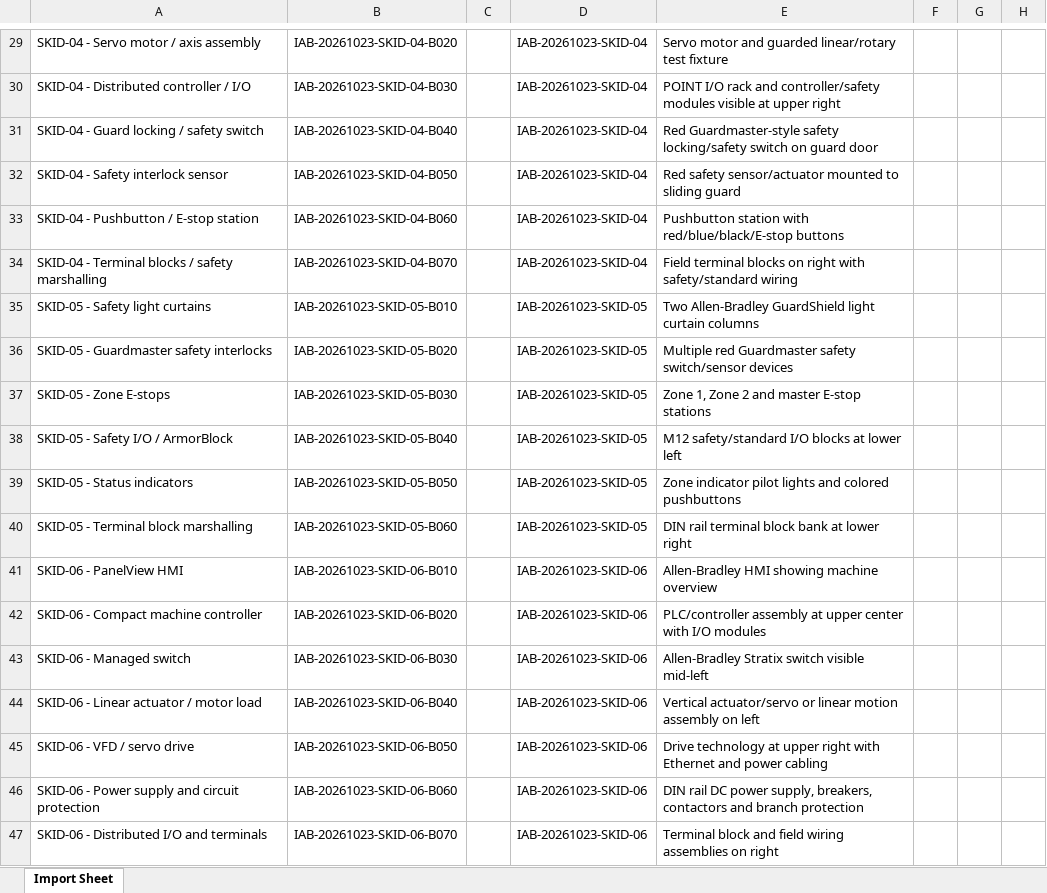
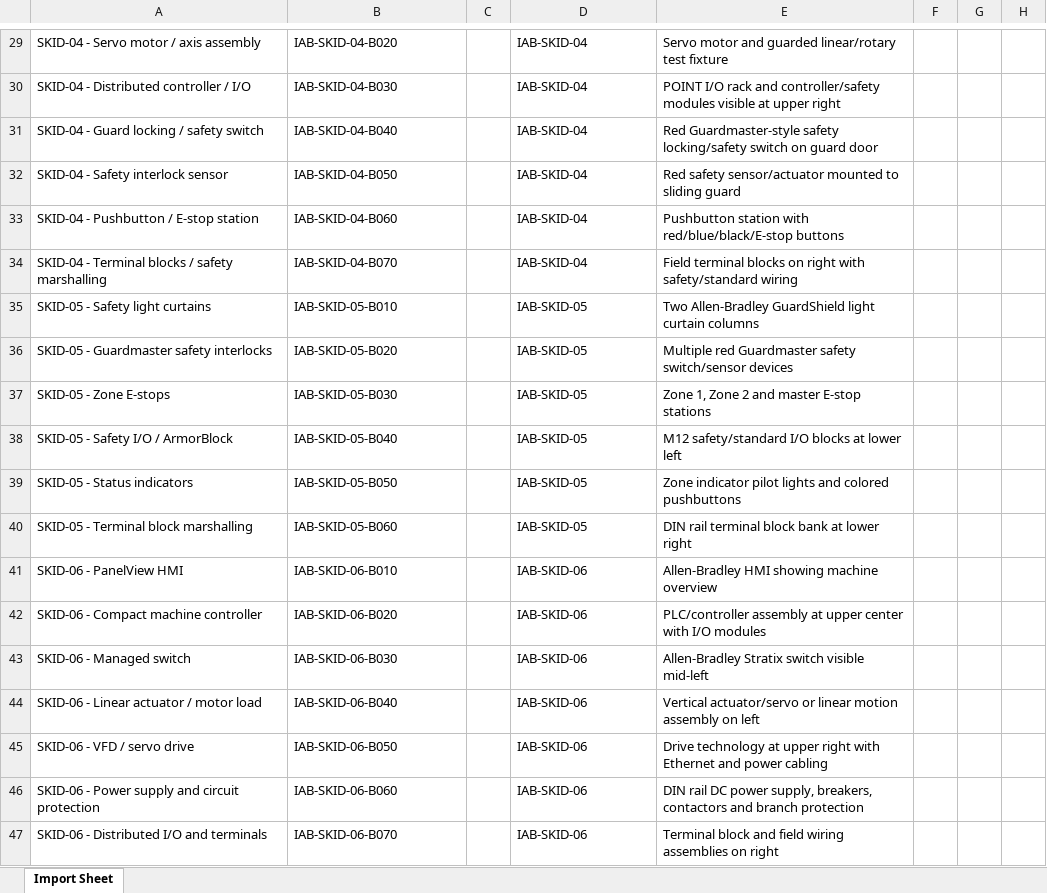
Before and after one commit to snekar313/MHTDemo_Room_FIIX, an Excel workbook: outputs/new-assets-only/Fiix_IAB_New_Assets_A26.xlsx, sheet Import Sheet, drawn as a sheet; only a part is shown, gaps mark what is left out; values as stored, in another font and other column widths than the file's, no borders; the diff covers the shown part only; the diff names each change by its address in the sheet, - before the commit and + after, or states it on an @@ line.

```diff
--- a/outputs/new-assets-only/Fiix_IAB_New_Assets_A26.xlsx (sheet Import Sheet)
+++ b/outputs/new-assets-only/Fiix_IAB_New_Assets_A26.xlsx (sheet Import Sheet)
-B29: IAB-20261023-SKID-04-B020
+B29: IAB-SKID-04-B020
-D29:D34: IAB-20261023-SKID-04
+D29:D34: IAB-SKID-04
-B30: IAB-20261023-SKID-04-B030
+B30: IAB-SKID-04-B030
-B31: IAB-20261023-SKID-04-B040
+B31: IAB-SKID-04-B040
-B32: IAB-20261023-SKID-04-B050
+B32: IAB-SKID-04-B050
-B33: IAB-20261023-SKID-04-B060
+B33: IAB-SKID-04-B060
-B34: IAB-20261023-SKID-04-B070
+B34: IAB-SKID-04-B070
-B35: IAB-20261023-SKID-05-B010
+B35: IAB-SKID-05-B010
-D35:D40: IAB-20261023-SKID-05
+D35:D40: IAB-SKID-05
-B36: IAB-20261023-SKID-05-B020
+B36: IAB-SKID-05-B020
-B37: IAB-20261023-SKID-05-B030
+B37: IAB-SKID-05-B030
-B38: IAB-20261023-SKID-05-B040
+B38: IAB-SKID-05-B040
-B39: IAB-20261023-SKID-05-B050
+B39: IAB-SKID-05-B050
-B40: IAB-20261023-SKID-05-B060
+B40: IAB-SKID-05-B060
-B41: IAB-20261023-SKID-06-B010
+B41: IAB-SKID-06-B010
-D41:D47: IAB-20261023-SKID-06
+D41:D47: IAB-SKID-06
-B42: IAB-20261023-SKID-06-B020
+B42: IAB-SKID-06-B020
-B43: IAB-20261023-SKID-06-B030
+B43: IAB-SKID-06-B030
-B44: IAB-20261023-SKID-06-B040
+B44: IAB-SKID-06-B040
-B45: IAB-20261023-SKID-06-B050
+B45: IAB-SKID-06-B050
-B46: IAB-20261023-SKID-06-B060
+B46: IAB-SKID-06-B060
-B47: IAB-20261023-SKID-06-B070
+B47: IAB-SKID-06-B070
```
Also changed, not shown: 53 edited cells elsewhere in this sheet, 15 other files.
